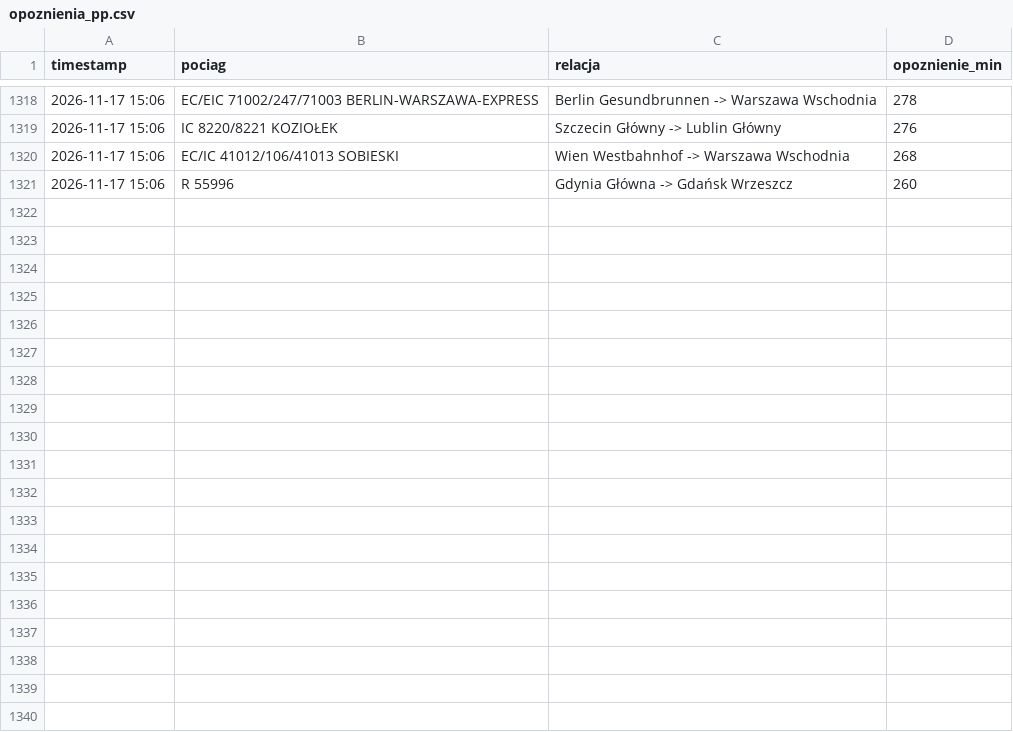
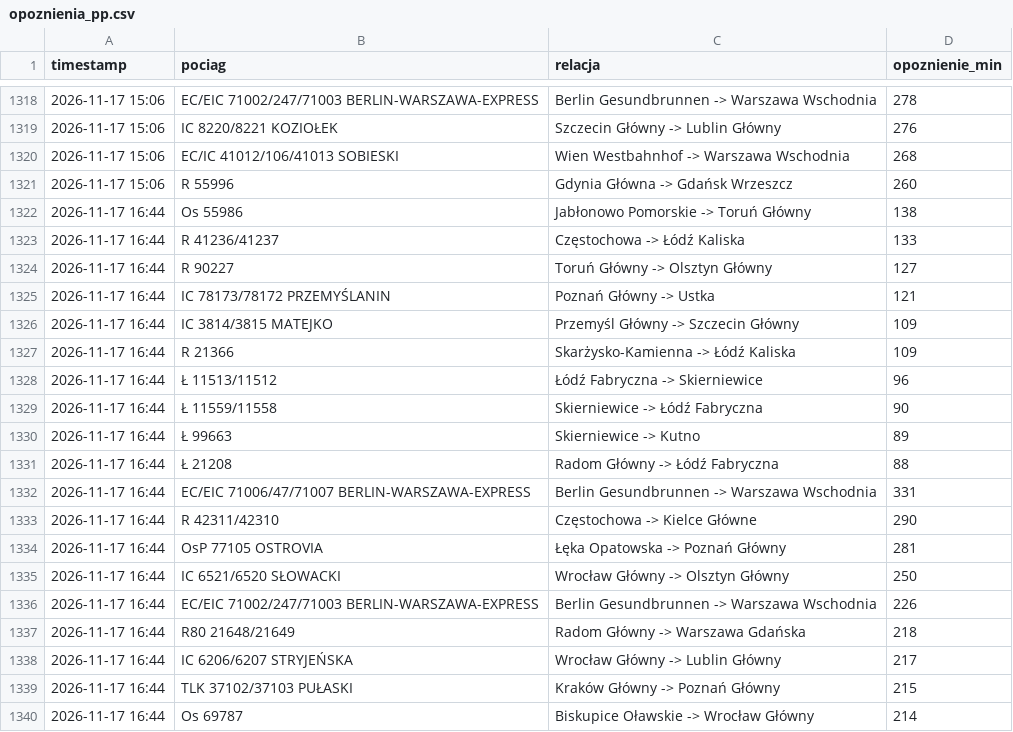
Before and after one commit to filipszsb/Projekt-PKP, a CSV file: opoznienia_pp.csv, drawn as a sheet; only a part is shown, gaps mark what is left out; the diff covers the shown part only.

```diff
--- a/opoznienia_pp.csv
+++ b/opoznienia_pp.csv
@@ -1321 +1321,20 @@ timestamp,pociag,relacja,opoznienie_min
 2026-11-17 15:06,R 55996,Gdynia Główna -> Gdańsk Wrzeszcz,260
+2026-11-17 16:44,Os 55986,Jabłonowo Pomorskie -> Toruń Główny,138
+2026-11-17 16:44,R 41236/41237,Częstochowa -> Łódź Kaliska,133
+2026-11-17 16:44,R 90227,Toruń Główny -> Olsztyn Główny,127
+2026-11-17 16:44,IC 78173/78172 PRZEMYŚLANIN,Poznań Główny -> Ustka,121
+2026-11-17 16:44,IC 3814/3815 MATEJKO,Przemyśl Główny -> Szczecin Główny,109
+2026-11-17 16:44,R 21366,Skarżysko-Kamienna -> Łódź Kaliska,109
+2026-11-17 16:44,Ł 11513/11512,Łódź Fabryczna -> Skierniewice,96
+2026-11-17 16:44,Ł 11559/11558,Skierniewice -> Łódź Fabryczna,90
+2026-11-17 16:44,Ł 99663,Skierniewice -> Kutno,89
+2026-11-17 16:44,Ł 21208,Radom Główny -> Łódź Fabryczna,88
+2026-11-17 16:44,EC/EIC 71006/47/71007 BERLIN-WARSZAWA-EXPRESS,Berlin Gesundbrunnen -> Warszawa Wschodnia,331
+2026-11-17 16:44,R 42311/42310,Częstochowa -> Kielce Główne,290
+2026-11-17 16:44,OsP 77105 OSTROVIA,Łęka Opatowska -> Poznań Główny,281
+2026-11-17 16:44,IC 6521/6520 SŁOWACKI,Wrocław Główny -> Olsztyn Główny,250
+2026-11-17 16:44,EC/EIC 71002/247/71003 BERLIN-WARSZAWA-EXPRESS,Berlin Gesundbrunnen -> Warszawa Wschodnia,226
+2026-11-17 16:44,R80 21648/21649,Radom Główny -> Warszawa Gdańska,218
+2026-11-17 16:44,IC 6206/6207 STRYJEŃSKA,Wrocław Główny -> Lublin Główny,217
+2026-11-17 16:44,TLK 37102/37103 PUŁASKI,Kraków Główny -> Poznań Główny,215
+2026-11-17 16:44,Os 69787,Biskupice Oławskie -> Wrocław Główny,214
```
Also changed, not shown: 11 added rows elsewhere in this file.
